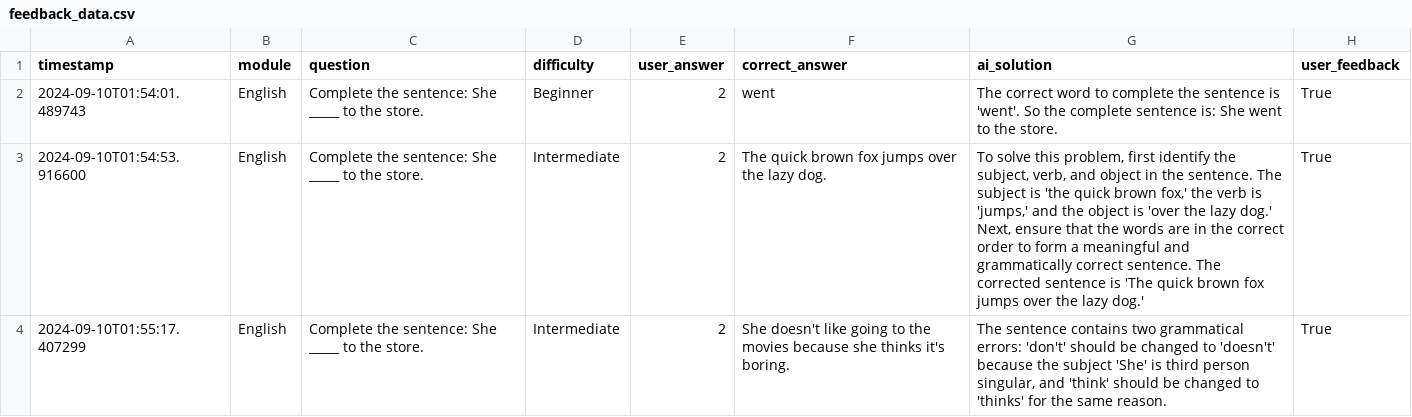
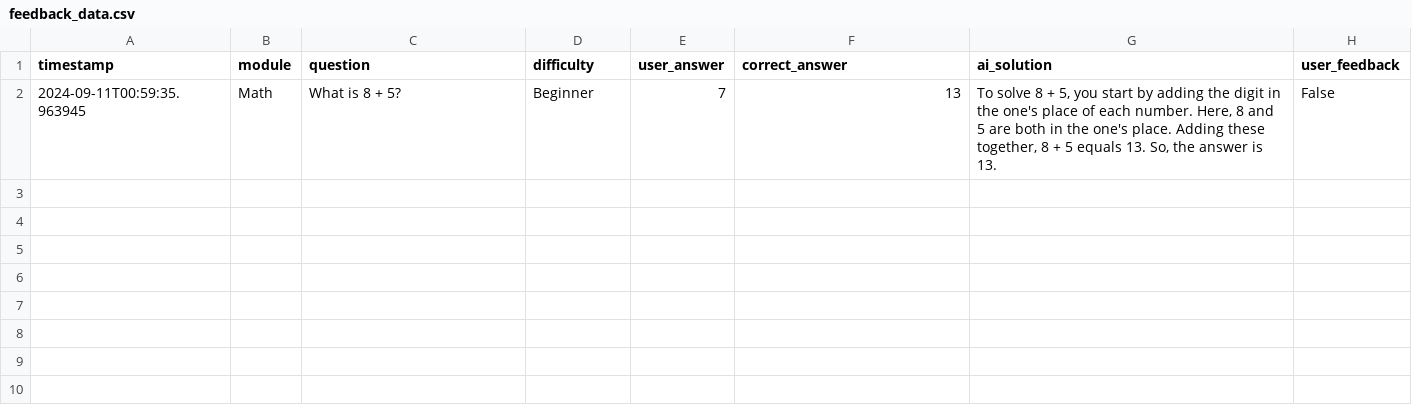
Before and after one commit to htoor/Quizamie, a CSV file: feedback_data.csv, drawn as a sheet; removed rows and columns are numbered as before the commit, all else as after; the diff names each change by its address in the sheet, - before the commit and + after, or states it on an @@ line.

```diff
--- a/feedback_data.csv
+++ b/feedback_data.csv
-row 2: 2024-09-10T01:54:01.489743 | English | Complete the sentence: She _____ to the store. | Beginner | 2 | went | The correct word to complete the sentence is 'went'. So the complete sentence is: She went to the store. | True
-row 3: 2024-09-10T01:54:53.916600 | English | Complete the sentence: She _____ to the store. | Intermediate | 2 | The quick brown fox jumps over the lazy dog. | To solve this problem, first identify the subject, verb, and object in the sentence. The subject is 'the quick brown fox,' the verb is 'jumps,' and the object is 'over the lazy dog.' Next, ensure that the words are in the correct order to form a meaningful and grammatically correct sentence. The corrected sentence is 'The quick brown fox jumps over the lazy dog.' | True
-row 4: 2024-09-10T01:55:17.407299 | English | Complete the sentence: She _____ to the store. | Intermediate | 2 | She doesn't like going to the movies because she thinks it's boring. | The sentence contains two grammatical errors: 'don't' should be changed to 'doesn't' because the subject 'She' is third person singular, and 'think' should be changed to 'thinks' for the same reason. | True
+row 2: 2024-09-11T00:59:35.963945 | Math | What is 8 + 5? | Beginner | 7 | 13 | To solve 8 + 5, you start by adding the digit in the one's place of each number. Here, 8 and 5 are both in the one's place. Adding these together, 8 + 5 equals 13. So, the answer is 13. | False
```
Also changed, not shown: 2 other files.
